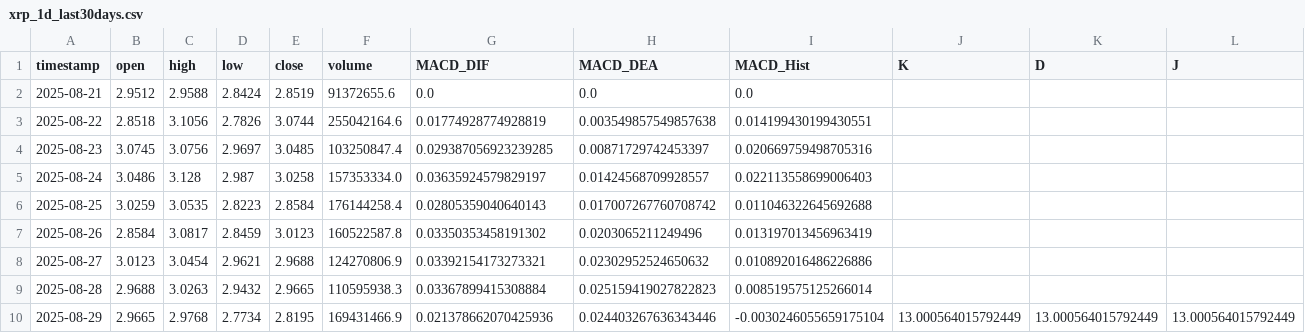
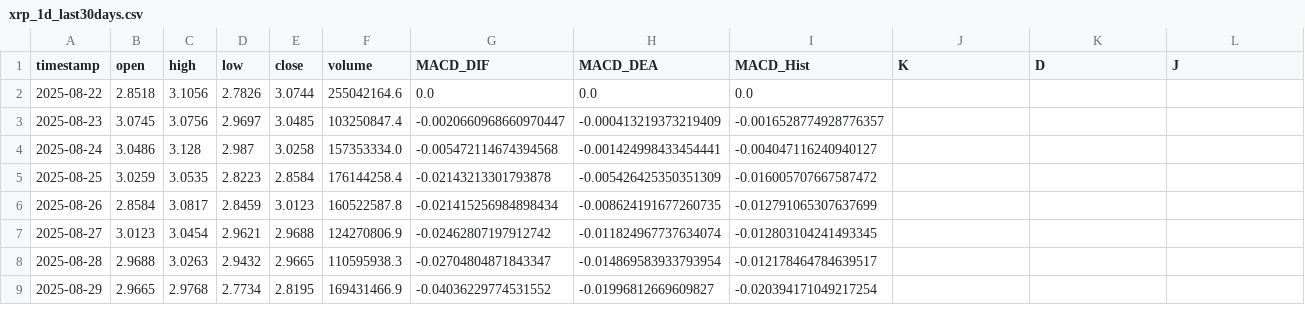
Before and after one commit to SteBal-star/xrp-data, a CSV file: binancexrp/xrp_1d_last30days.csv, drawn as a sheet; only a part is shown; the diff covers the shown part only.

```diff
--- a/binancexrp/xrp_1d_last30days.csv
+++ b/binancexrp/xrp_1d_last30days.csv
@@ -1,10 +1,9 @@
 timestamp,open,high,low,close,volume,MACD_DIF,MACD_DEA,MACD_Hist,K,D,J
-2025-08-21,2.9512,2.9588,2.8424,2.8519,91372655.6,0.0,0.0,0.0,,,
-2025-08-22,2.8518,3.1056,2.7826,3.0744,255042164.6,0.01774928774928819,0.003549857549857638,0.014199430199430551,,,
-2025-08-23,3.0745,3.0756,2.9697,3.0485,103250847.4,0.029387056923239285,0.00871729742453397,0.020669759498705316,,,
-2025-08-24,3.0486,3.128,2.987,3.0258,157353334.0,0.03635924579829197,0.01424568709928557,0.022113558699006403,,,
-2025-08-25,3.0259,3.0535,2.8223,2.8584,176144258.4,0.02805359040640143,0.017007267760708742,0.011046322645692688,,,
-2025-08-26,2.8584,3.0817,2.8459,3.0123,160522587.8,0.03350353458191302,0.0203065211249496,0.013197013456963419,,,
-2025-08-27,3.0123,3.0454,2.9621,2.9688,124270806.9,0.03392154173273321,0.02302952524650632,0.010892016486226886,,,
-2025-08-28,2.9688,3.0263,2.9432,2.9665,110595938.3,0.03367899415308884,0.025159419027822823,0.008519575125266014,,,
-2025-08-29,2.9665,2.9768,2.7734,2.8195,169431466.9,0.021378662070425936,0.024403267636343446,-0.0030246055659175104,13.000564015792449,13.000564015792449,13.000564015792449
+2025-08-22,2.8518,3.1056,2.7826,3.0744,255042164.6,0.0,0.0,0.0,,,
+2025-08-23,3.0745,3.0756,2.9697,3.0485,103250847.4,-0.0020660968660970447,-0.000413219373219409,-0.0016528774928776357,,,
+2025-08-24,3.0486,3.128,2.987,3.0258,157353334.0,-0.005472114674394568,-0.001424998433454441,-0.004047116240940127,,,
+2025-08-25,3.0259,3.0535,2.8223,2.8584,176144258.4,-0.02143213301793878,-0.005426425350351309,-0.016005707667587472,,,
+2025-08-26,2.8584,3.0817,2.8459,3.0123,160522587.8,-0.021415256984898434,-0.008624191677260735,-0.012791065307637699,,,
+2025-08-27,3.0123,3.0454,2.9621,2.9688,124270806.9,-0.02462807197912742,-0.011824967737634074,-0.012803104241493345,,,
+2025-08-28,2.9688,3.0263,2.9432,2.9665,110595938.3,-0.02704804871843347,-0.014869583933793954,-0.012178464784639517,,,
+2025-08-29,2.9665,2.9768,2.7734,2.8195,169431466.9,-0.04036229774531552,-0.01996812669609827,-0.020394171049217254,,,
```
Also changed, not shown: 1 added row and 129 edited cells elsewhere in this file, binancexrp/xrp_15m_last30days.csv, binancexrp/xrp_1h_last30days.csv, 6 other files.
